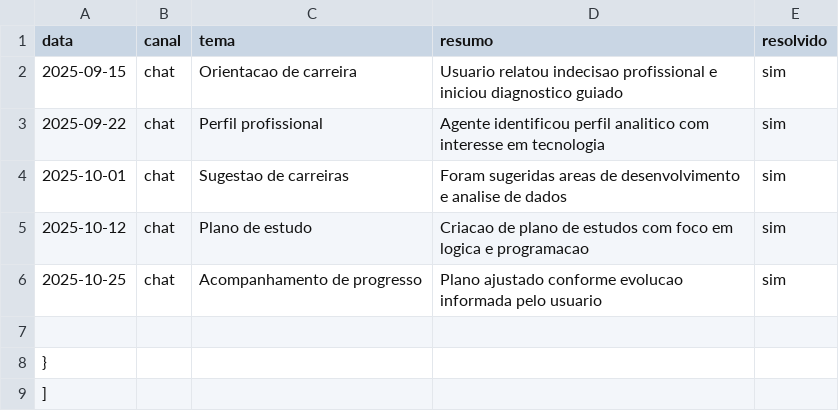
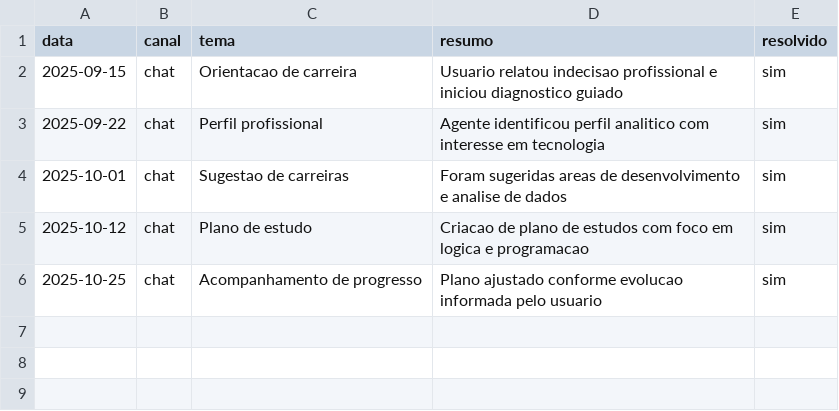
Before and after one commit to Ericky-dev/dio-lab-bia-do-futuro, a CSV file: data/historico_atendimento.csv, drawn as a sheet.

Commit message:
feat: adiciona historico de atendimentos do agente ORIENTA
Removed unnecessary lines and adjusted formatting.

```diff
--- a/data/historico_atendimento.csv
+++ b/data/historico_atendimento.csv
@@ -6,4 +6 @@ data,canal,tema,resumo,resolvido
 2025-10-25,chat,Acompanhamento de progresso,Plano ajustado conforme evolucao informada pelo usuario,sim
-
-  }
-]
```
